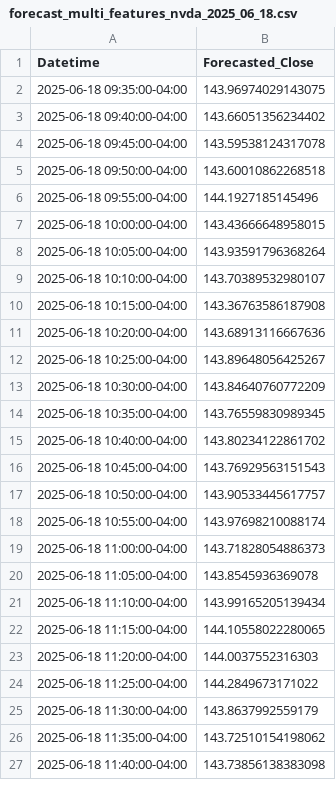
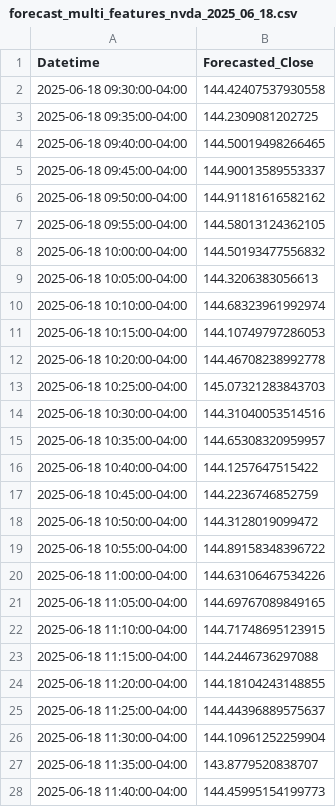
Before and after one commit to ss47tt/Stock_close_price_forecast, a CSV file: forecast_multi_features_nvda_2025_06_18.csv, drawn as a sheet; only a part is shown; the diff covers the shown part only.

```diff
--- a/forecast_multi_features_nvda_2025_06_18.csv
+++ b/forecast_multi_features_nvda_2025_06_18.csv
@@ -1,27 +1,28 @@
 Datetime,Forecasted_Close
-2025-06-18 09:35:00-04:00,143.96974029143075
-2025-06-18 09:40:00-04:00,143.66051356234402
-2025-06-18 09:45:00-04:00,143.59538124317078
-2025-06-18 09:50:00-04:00,143.60010862268518
-2025-06-18 09:55:00-04:00,144.1927185145496
-2025-06-18 10:00:00-04:00,143.43666648958015
-2025-06-18 10:05:00-04:00,143.93591796368264
-2025-06-18 10:10:00-04:00,143.70389532980107
-2025-06-18 10:15:00-04:00,143.36763586187908
-2025-06-18 10:20:00-04:00,143.68913116667636
-2025-06-18 10:25:00-04:00,143.89648056425267
-2025-06-18 10:30:00-04:00,143.84640760772209
-2025-06-18 10:35:00-04:00,143.76559830989345
-2025-06-18 10:40:00-04:00,143.80234122861702
-2025-06-18 10:45:00-04:00,143.76929563151543
-2025-06-18 10:50:00-04:00,143.90533445617757
-2025-06-18 10:55:00-04:00,143.97698210088174
-2025-06-18 11:00:00-04:00,143.71828054886373
-2025-06-18 11:05:00-04:00,143.8545936369078
-2025-06-18 11:10:00-04:00,143.99165205139434
-2025-06-18 11:15:00-04:00,144.10558022280065
-2025-06-18 11:20:00-04:00,144.0037552316303
-2025-06-18 11:25:00-04:00,144.2849673171022
-2025-06-18 11:30:00-04:00,143.8637992559179
-2025-06-18 11:35:00-04:00,143.72510154198062
-2025-06-18 11:40:00-04:00,143.73856138383098
+2025-06-18 09:30:00-04:00,144.42407537930558
+2025-06-18 09:35:00-04:00,144.2309081202725
+2025-06-18 09:40:00-04:00,144.50019498266465
+2025-06-18 09:45:00-04:00,144.90013589553337
+2025-06-18 09:50:00-04:00,144.91181616582162
+2025-06-18 09:55:00-04:00,144.58013124362105
+2025-06-18 10:00:00-04:00,144.50193477556832
+2025-06-18 10:05:00-04:00,144.3206383056613
+2025-06-18 10:10:00-04:00,144.68323961992974
+2025-06-18 10:15:00-04:00,144.10749797286053
+2025-06-18 10:20:00-04:00,144.46708238992778
+2025-06-18 10:25:00-04:00,145.07321283843703
+2025-06-18 10:30:00-04:00,144.31040053514516
+2025-06-18 10:35:00-04:00,144.65308320959957
+2025-06-18 10:40:00-04:00,144.1257647515422
+2025-06-18 10:45:00-04:00,144.2236746852759
+2025-06-18 10:50:00-04:00,144.3128019099472
+2025-06-18 10:55:00-04:00,144.89158348396722
+2025-06-18 11:00:00-04:00,144.63106467534226
+2025-06-18 11:05:00-04:00,144.69767089849165
+2025-06-18 11:10:00-04:00,144.71748695123915
+2025-06-18 11:15:00-04:00,144.2446736297088
+2025-06-18 11:20:00-04:00,144.18104243148855
+2025-06-18 11:25:00-04:00,144.44396889575637
+2025-06-18 11:30:00-04:00,144.10961252259904
+2025-06-18 11:35:00-04:00,143.8779520838707
+2025-06-18 11:40:00-04:00,144.45995154199773
```
Also changed, not shown: 1 removed row and 51 edited cells elsewhere in this file, forecast_single_feature_nvda_2025_06_18.csv, 1 other file.
